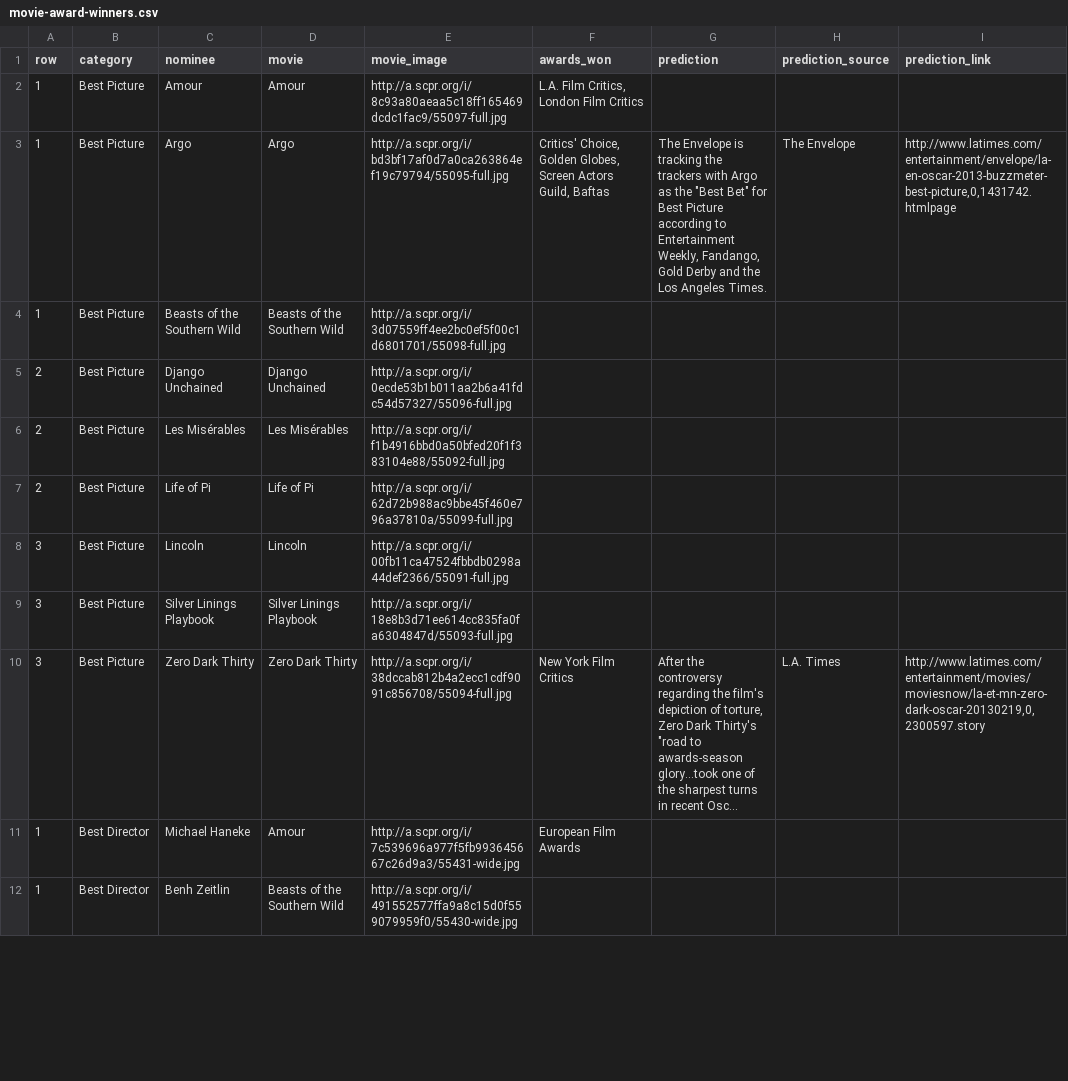
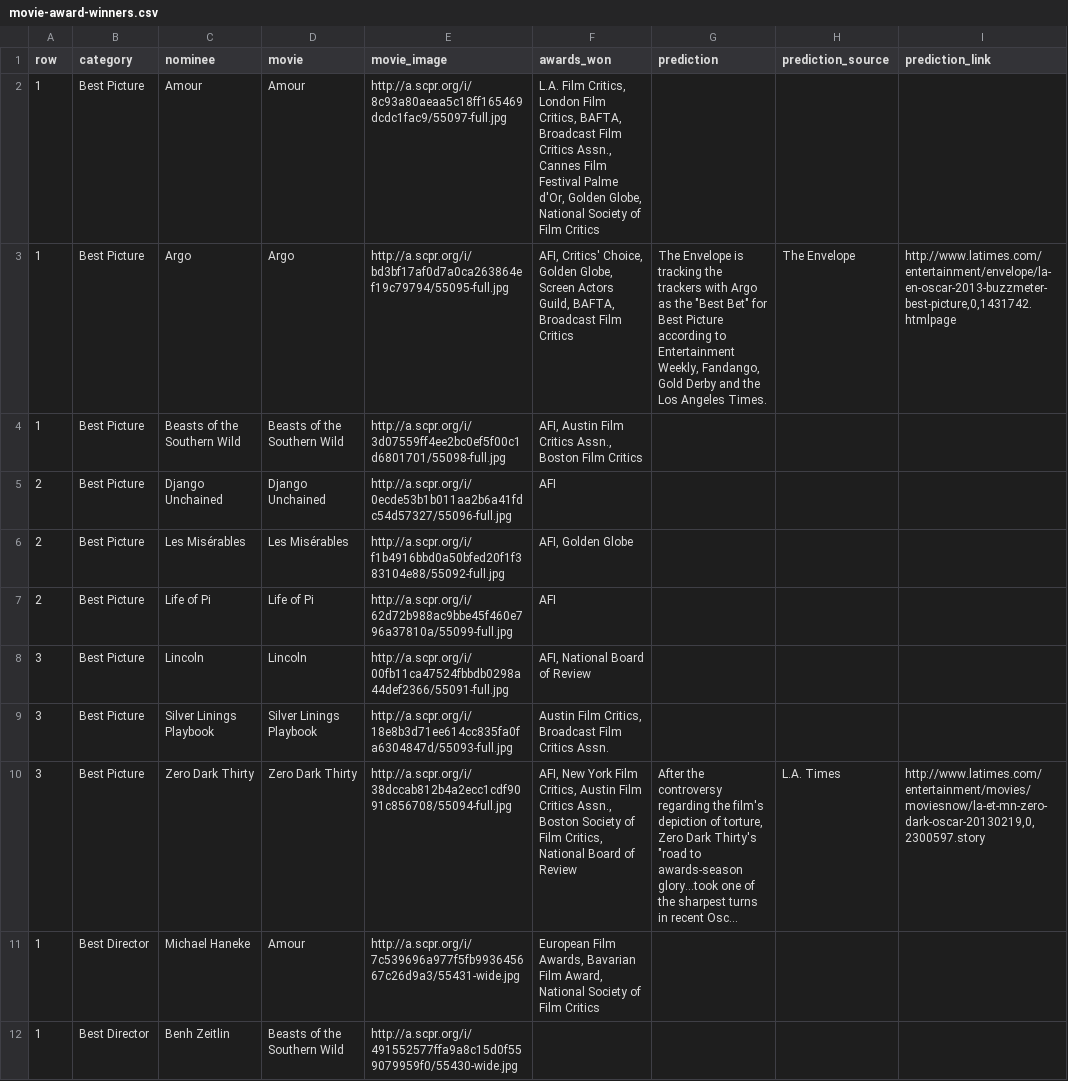
Before and after one commit to SCPR/static-projects, a CSV file: interactives/2013-academy-awards-preview/static-files/data/movie-award-winners.csv, drawn as a sheet; only a part is shown; long unchanged cells end in …; the diff covers the shown part only; the diff names each change by its address in the sheet, - before the commit and + after, or states it on an @@ line.

```diff
--- a/interactives/2013-academy-awards-preview/static-files/data/movie-award-winners.csv
+++ b/interactives/2013-academy-awards-preview/static-files/data/movie-award-winners.csv
-F2 (awards_won): …London Film Critics
+F2 (awards_won): …London Film Critics, BAFTA, Broadcast Film Critics Assn., Cannes Film Festival Palme d'Or, Golden Globe, National Society of Film Critics
-F3 (awards_won): Critics' Choice, Golden Globes, Screen Actors Guild, Baftas
+F3 (awards_won): AFI, Critics' Choice, Golden Globe, Screen Actors Guild, BAFTA, Broadcast Film Critics
-F4 (awards_won): (empty)
+F4 (awards_won): AFI, Austin Film Critics Assn., Boston Film Critics
-F5 (awards_won): (empty)
+F5 (awards_won): AFI
-F6 (awards_won): (empty)
+F6 (awards_won): AFI, Golden Globe
-F7 (awards_won): (empty)
+F7 (awards_won): AFI
-F8 (awards_won): (empty)
+F8 (awards_won): AFI, National Board of Review
-F9 (awards_won): (empty)
+F9 (awards_won): Austin Film Critics, Broadcast Film Critics Assn.
-F10 (awards_won): New York Film Critics
+F10 (awards_won): AFI, New York Film Critics, Austin Film Critics Assn., Boston Society of Film Critics, National Board of Review
-F11 (awards_won): European Film Awards
+F11 (awards_won): European Film Awards, Bavarian Film Award, National Society of Film Critics
```
Also changed, not shown: 10 edited cells elsewhere in this file, 1 other file.
